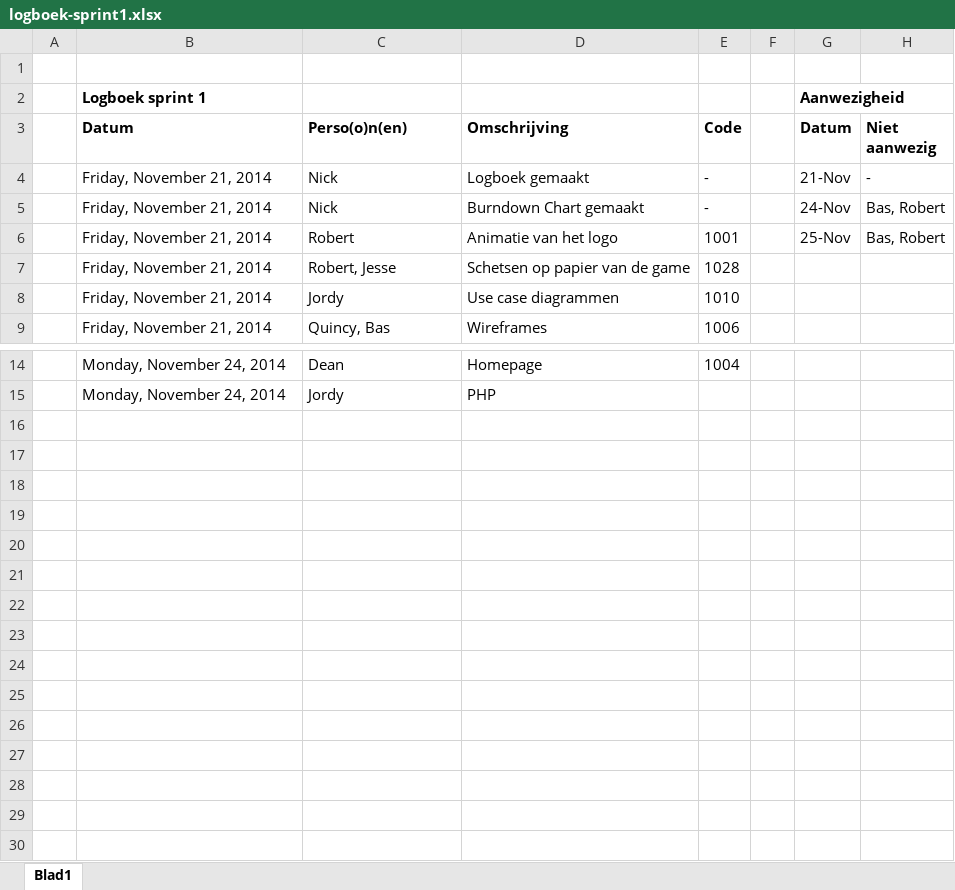
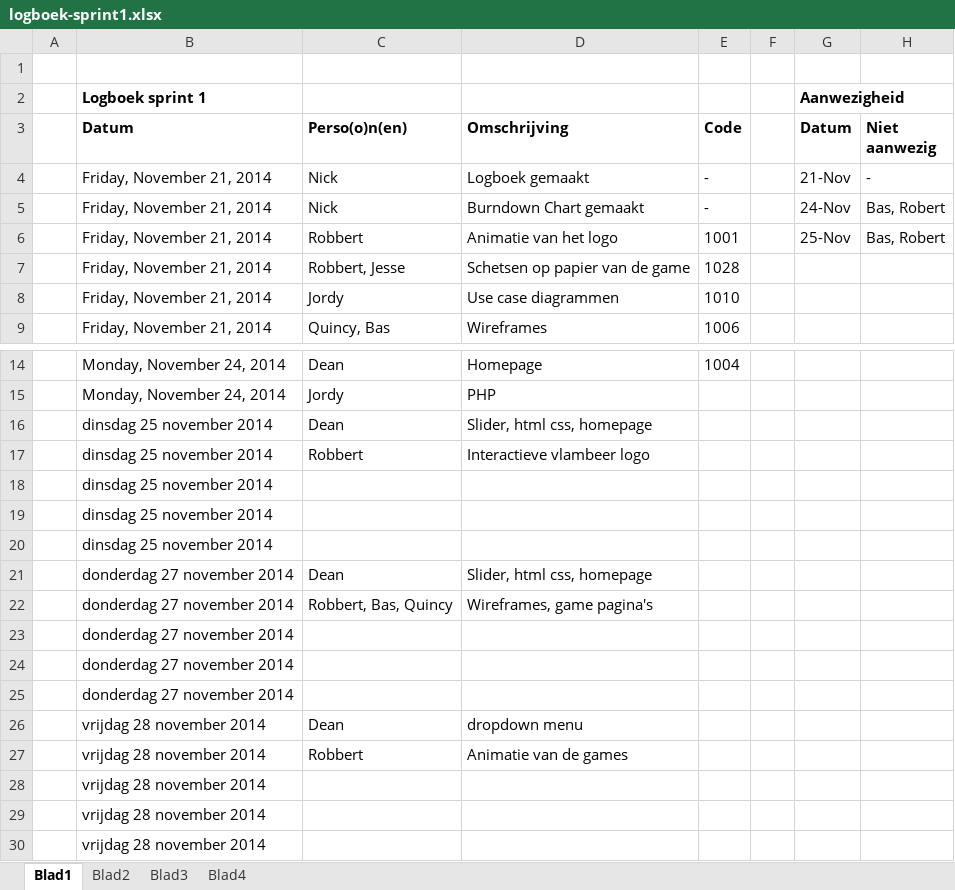
Before and after one commit to WebshopSwaggers/WebShop, an Excel workbook: documentatie/Logboeken/logboek-sprint1.xlsx, sheet Blad1, drawn as a sheet; only a part is shown, gaps mark what is left out; values as stored, in another font and other column widths than the file's, no borders; the diff names each change by its address in the sheet, - before the commit and + after, or states it on an @@ line.

```diff
--- a/documentatie/Logboeken/logboek-sprint1.xlsx (sheet Blad1)
+++ b/documentatie/Logboeken/logboek-sprint1.xlsx (sheet Blad1)
+sheet tab: Blad2
+sheet tab: Blad3
+sheet tab: Blad4
-C6 (Perso(o)n(en)): Robert
+C6 (Perso(o)n(en)): Robbert
-C7 (Perso(o)n(en)): Robert, Jesse
+C7 (Perso(o)n(en)): Robbert, Jesse
+row 16:  | dinsdag 25 november 2014 | Dean | Slider, html css, homepage
+row 17:  | dinsdag 25 november 2014 | Robbert | Interactieve vlambeer logo
+row 18:  | dinsdag 25 november 2014
+row 19:  | dinsdag 25 november 2014
+row 20:  | dinsdag 25 november 2014
+row 21:  | donderdag 27 november 2014 | Dean | Slider, html css, homepage
+row 22:  | donderdag 27 november 2014 | Robbert, Bas, Quincy | Wireframes, game pagina's
+row 23:  | donderdag 27 november 2014
+row 24:  | donderdag 27 november 2014
+row 25:  | donderdag 27 november 2014
+row 26:  | vrijdag 28 november 2014 | Dean | dropdown menu
+row 27:  | vrijdag 28 november 2014 | Robbert | Animatie van de games
+row 28:  | vrijdag 28 november 2014
+row 29:  | vrijdag 28 november 2014
+row 30:  | vrijdag 28 november 2014
```
Also changed, not shown: 1 other file.
